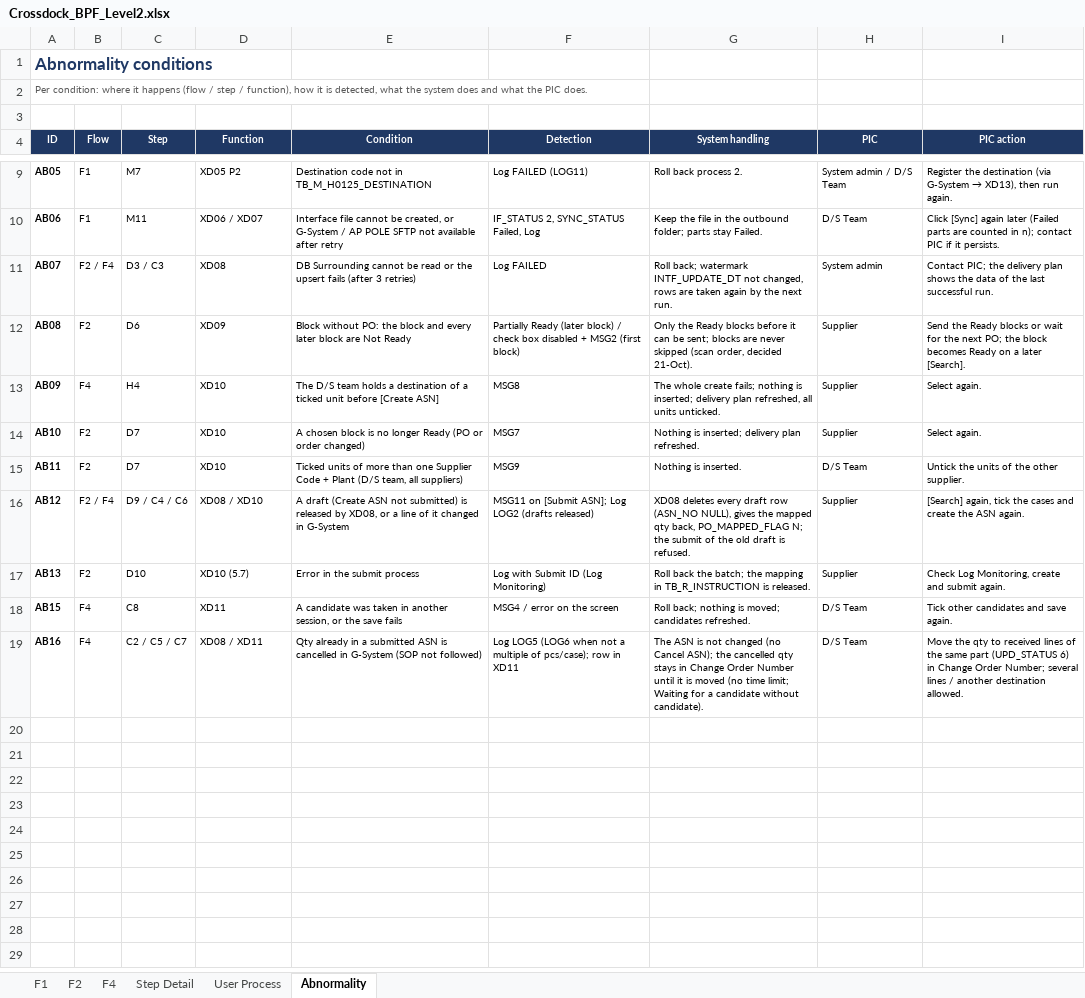
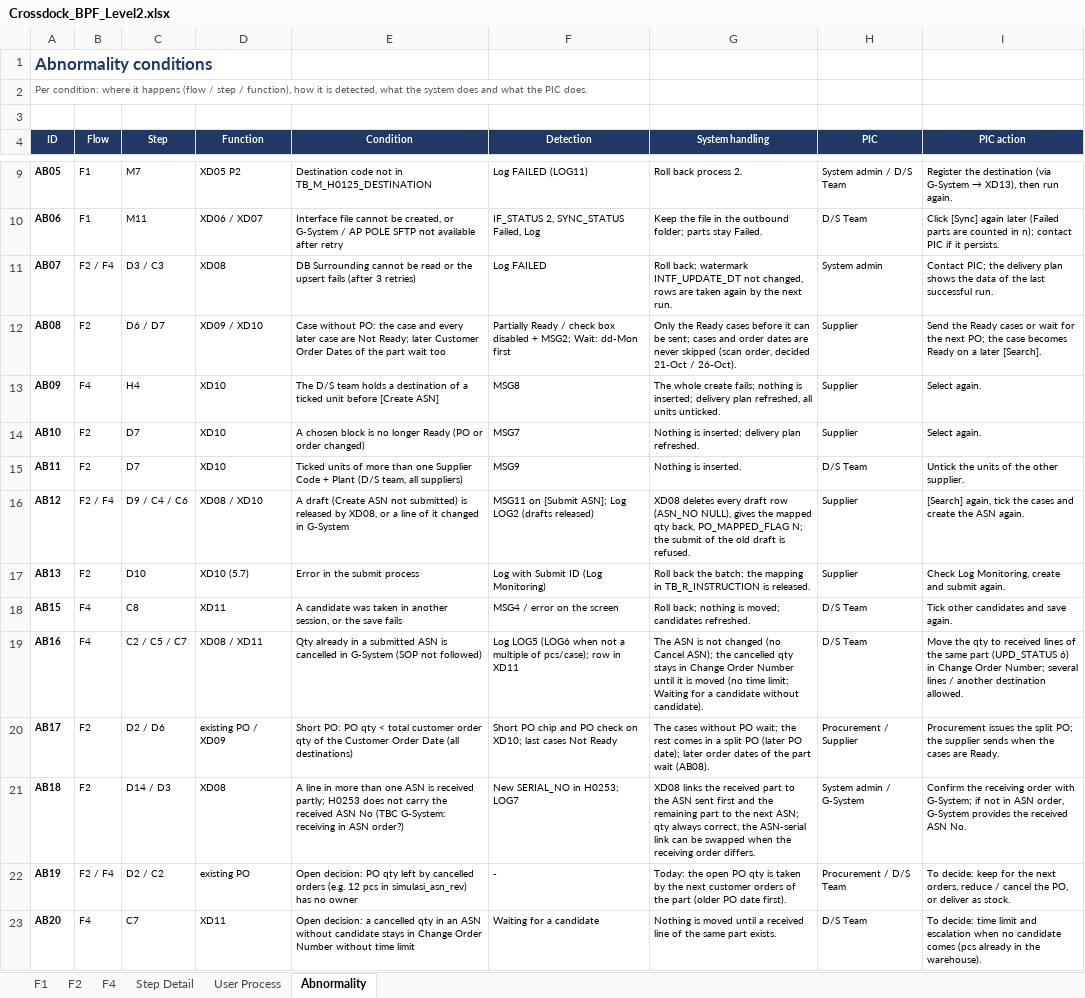
Before and after one commit to ivanrayhannn/crossdockpoc, an Excel workbook: deliverables/function_list_v2/bpf/Crossdock_BPF_Level2.xlsx, sheet Abnormality, drawn as a sheet; only a part is shown, gaps mark what is left out; values as stored, in another font and other column widths than the file's, no borders; the diff names each change by its address in the sheet, - before the commit and + after, or states it on an @@ line.

```diff
--- a/deliverables/function_list_v2/bpf/Crossdock_BPF_Level2.xlsx (sheet Abnormality)
+++ b/deliverables/function_list_v2/bpf/Crossdock_BPF_Level2.xlsx (sheet Abnormality)
-C12 (Step): D6
+C12 (Step): D6 / D7
-D12 (Function): XD09
+D12 (Function): XD09 / XD10
-E12 (Condition): Block without PO: the block and every later block are Not Ready
+E12 (Condition): Case without PO: the case and every later case are Not Ready; later Customer Order Dates of the part wait too
-F12 (Detection): Partially Ready (later block) / check box disabled + MSG2 (first block)
+F12 (Detection): Partially Ready / check box disabled + MSG2; Wait: dd-Mon first
-G12 (System handling): …the Ready blocks before it can be sent; blocks are never skipped (scan order, decided 21-Oct).
+G12 (System handling): …the Ready cases before it can be sent; cases and order dates are never skipped (scan order, decided 21-Oct / 26-Oct).
-I12 (PIC action): …the Ready blocks or wait for the next PO; the block becomes Ready…
+I12 (PIC action): …the Ready cases or wait for the next PO; the case becomes Ready…
+row 20: AB17 | F2 | D2 / D6 | existing PO / XD09 | Short PO: PO qty < total customer order qty of the Customer Order Date (all destinations) | Short PO chip and PO check on XD10; last cases Not Ready | The cases without PO wait; the rest comes in a split PO (later PO date); later order dates of the part wait (AB08). | Procurement / Supplier | Procurement issues the split PO; the supplier sends when the cases are Ready.
+row 21: AB18 | F2 | D14 / D3 | XD08 | A line in more than one ASN is received partly; H0253 does not carry the received ASN No (TBC G-System: receiving in ASN order?) | New SERIAL_NO in H0253; LOG7 | XD08 links the received part to the ASN sent first and the remaining part to the next ASN; qty always correct, the ASN-serial link can be swapped when the receiving order differs. | System admin / G-System | Confirm the receiving order with G-System; if not in ASN order, G-System provides the received ASN No.
+row 22: AB19 | F2 / F4 | D2 / C2 | existing PO | Open decision: PO qty left by cancelled orders (e.g. 12 pcs in simulasi_asn_rev) has no owner | - | Today: the open PO qty is taken by the next customer orders of the part (older PO date first). | Procurement / D/S Team | To decide: keep for the next orders, reduce / cancel the PO, or deliver as stock.
+row 23: AB20 | F4 | C7 | XD11 | Open decision: a cancelled qty in an ASN without candidate stays in Change Order Number without time limit | Waiting for a candidate | Nothing is moved until a received line of the same part exists. | D/S Team | To decide: time limit and escalation when no candidate comes (pcs already in the warehouse).
```
Also changed, not shown: sheet Step Detail, sheet User Process, charts or pictures, deliverables/function_list_v2/erd/Crossdock_ERD.xlsx, 18 other files.
